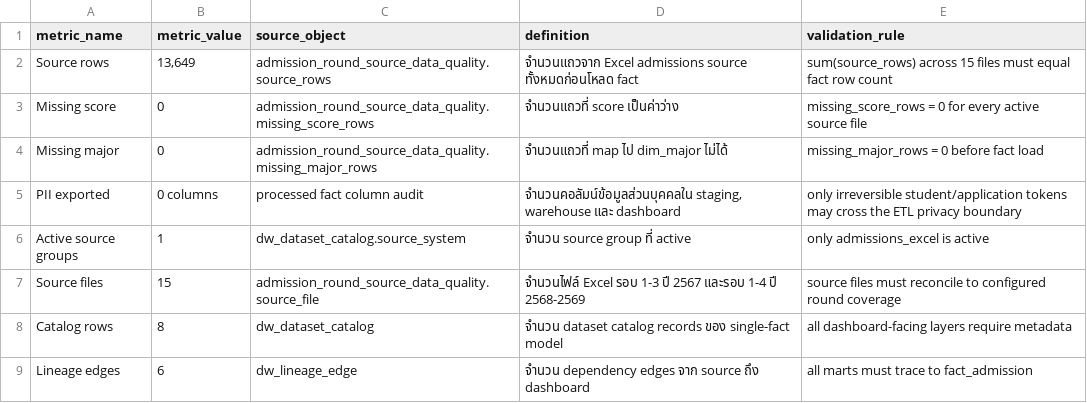
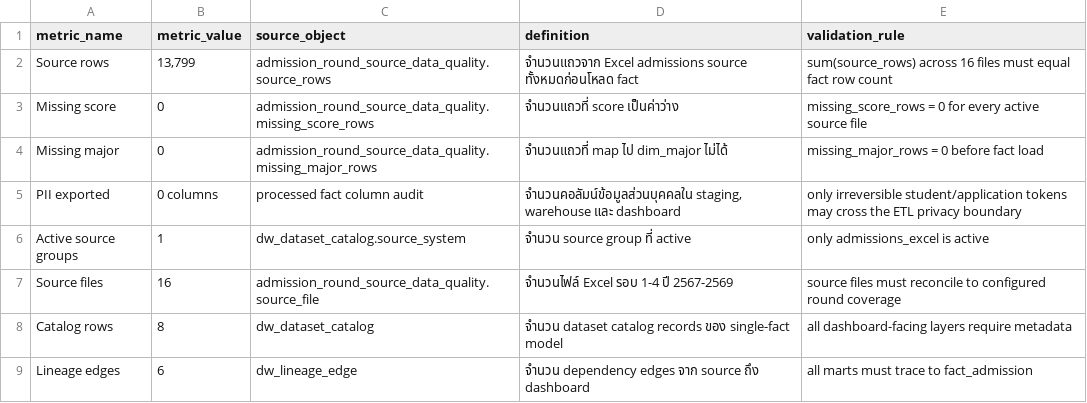
Before and after one commit to iamc9ju/Warehouse_Admission_Analytic, a TSV file: warehouse/query-results/quality_scorecard.tsv, drawn as a sheet.

```diff
--- a/warehouse/query-results/quality_scorecard.tsv
+++ b/warehouse/query-results/quality_scorecard.tsv
@@ -1,3 +1,3 @@
 metric_name	metric_value	source_object	definition	validation_rule
-Source rows	13,649	admission_round_source_data_quality.source_rows	จำนวนแถวจาก Excel admissions source ทั้งหมดก่อนโหลด fact	sum(source_rows) across 15 files must equal fact row count
+Source rows	13,799	admission_round_source_data_quality.source_rows	จำนวนแถวจาก Excel admissions source ทั้งหมดก่อนโหลด fact	sum(source_rows) across 16 files must equal fact row count
 Missing score	0	admission_round_source_data_quality.missing_score_rows	จำนวนแถวที่ score เป็นค่าว่าง	missing_score_rows = 0 for every active source file
@@ -6,3 +6,3 @@ PII exported	0 columns	processed fact column audit	จำนวนคอลั
 Active source groups	1	dw_dataset_catalog.source_system	จำนวน source group ที่ active	only admissions_excel is active
-Source files	15	admission_round_source_data_quality.source_file	จำนวนไฟล์ Excel รอบ 1-3 ปี 2567 และรอบ 1-4 ปี 2568-2569	source files must reconcile to configured round coverage
+Source files	16	admission_round_source_data_quality.source_file	จำนวนไฟล์ Excel รอบ 1-4 ปี 2567-2569	source files must reconcile to configured round coverage
 Catalog rows	8	dw_dataset_catalog	จำนวน dataset catalog records ของ single-fact model	all dashboard-facing layers require metadata
```
Also changed, not shown: warehouse/query-results/dashboard_kpi_snapshot.tsv, warehouse/query-results/dataset_catalog.tsv, 22 other files.
